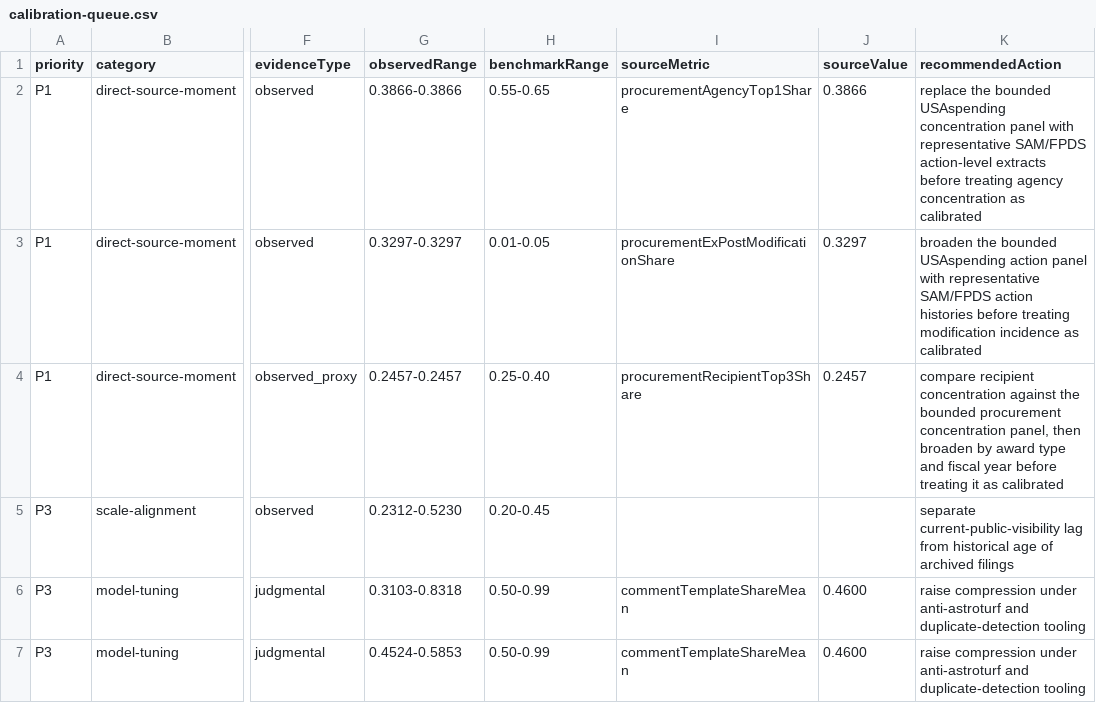
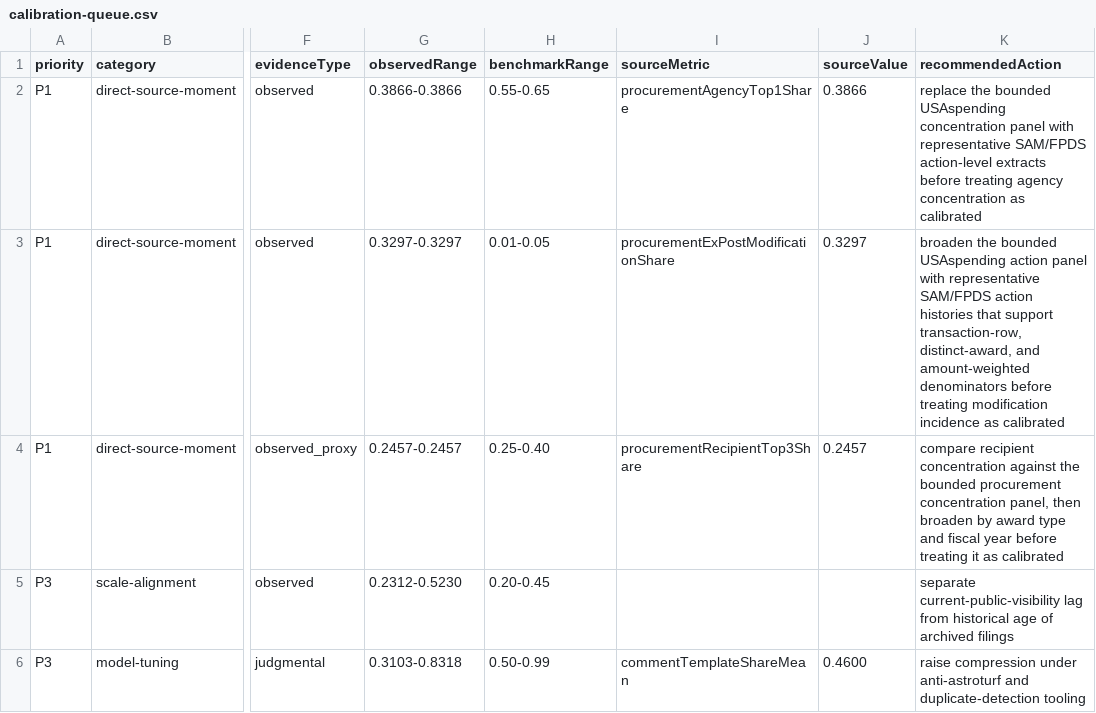
Before and after one commit to Jacoba1100254352/lobby-capture-simulator, a CSV file: reports/calibration-queue.csv, drawn as a sheet; only a part is shown, gaps mark what is left out; the shorter side is filled out with more unchanged rows; the diff names each change by its address in the sheet, - before the commit and + after, or states it on an @@ line.

```diff
--- a/reports/calibration-queue.csv
+++ b/reports/calibration-queue.csv
-K3 (recommendedAction): …action histories before treating…
+K3 (recommendedAction): …action histories that support transaction-row, distinct-award, and amount-weighted denominators before treating…
```
Also changed, not shown: reports/procurement-denominator-audit.csv, reports/procurement-modification-composition-audit.csv, 25 other files.
